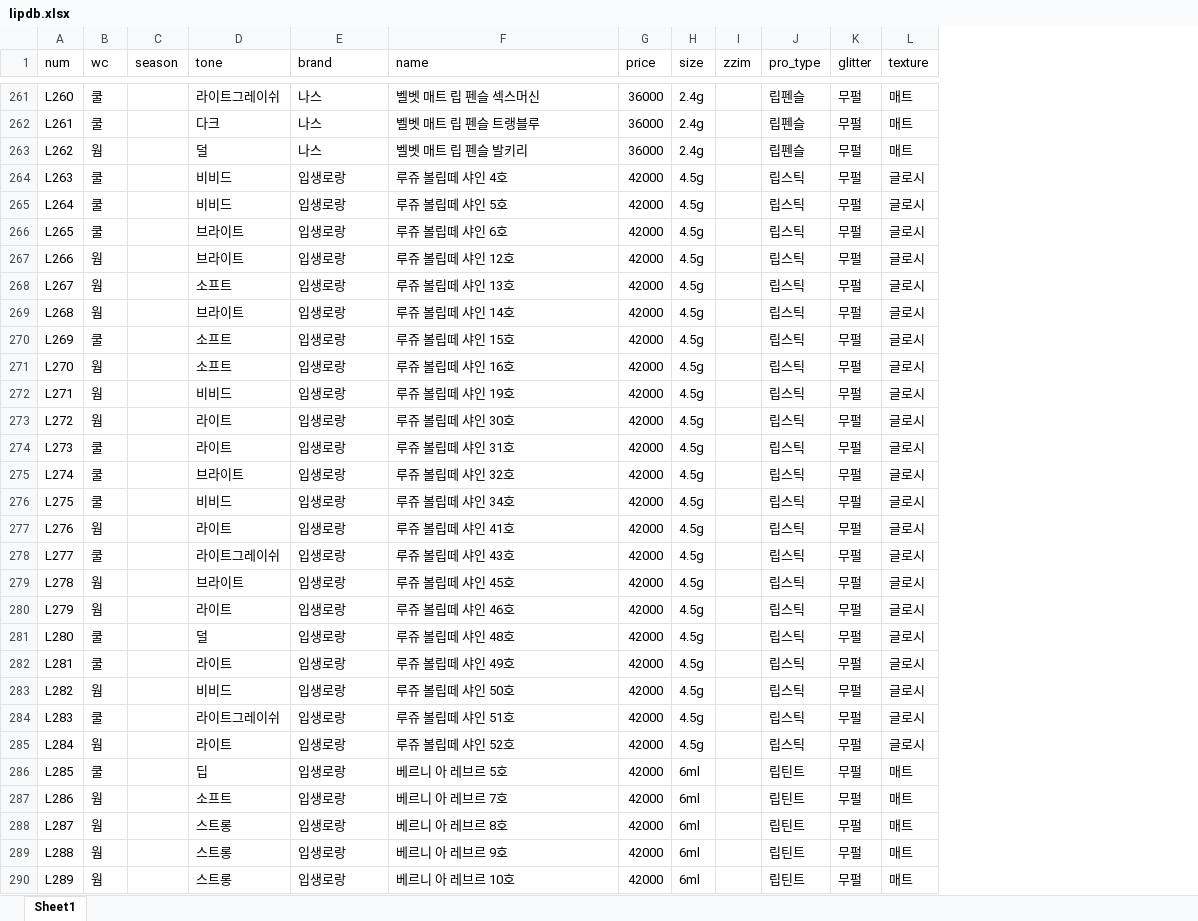
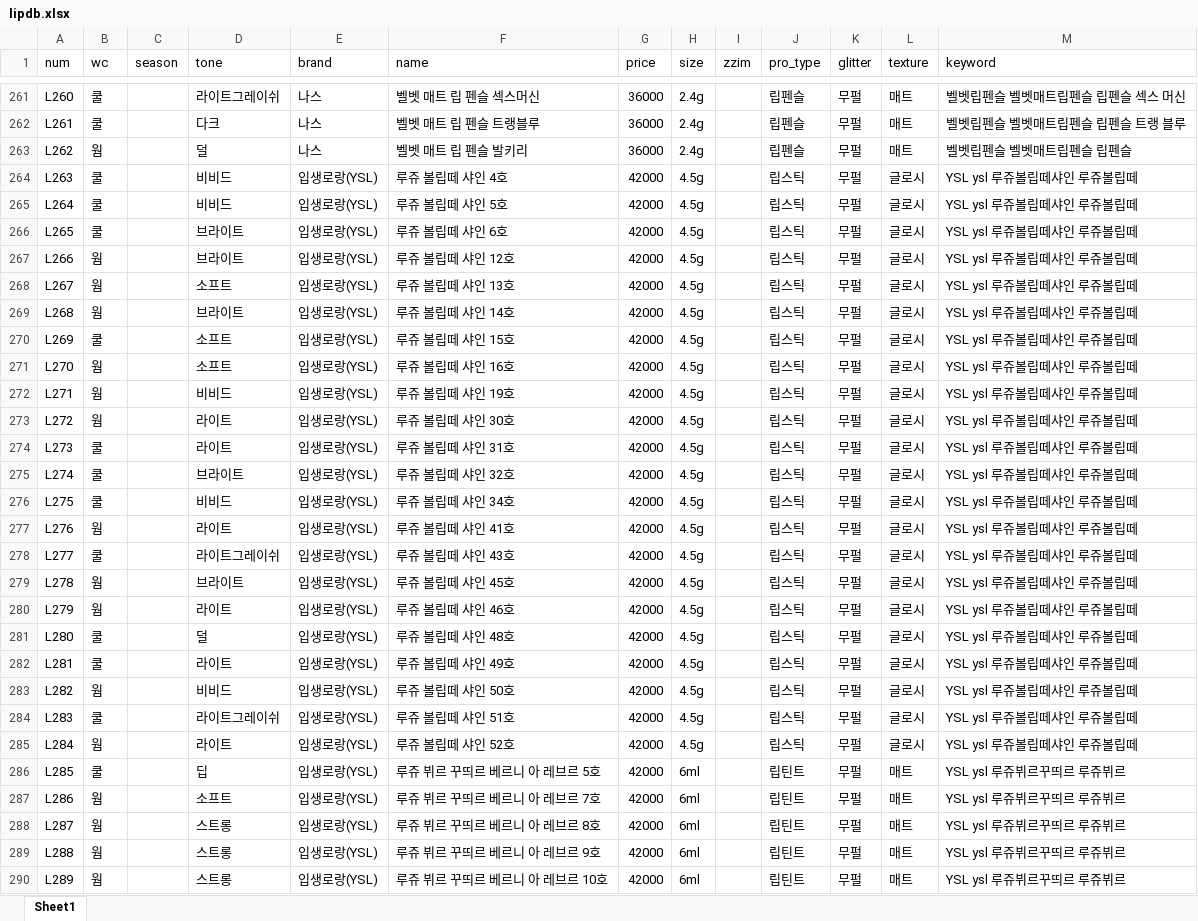
Before and after one commit to sinabross/palette, an Excel workbook: xlsx/lipdb.xlsx, sheet Sheet1, drawn as a sheet; only a part is shown, gaps mark what is left out; values as stored, in another font and other column widths than the file's, no borders; the diff covers the shown part only; the diff names each change by its address in the sheet, - before the commit and + after, or states it on an @@ line.

```diff
--- a/xlsx/lipdb.xlsx (sheet Sheet1)
+++ b/xlsx/lipdb.xlsx (sheet Sheet1)
+column M (keyword), rows 261-290: 벨벳립펜슬 벨벳매트립펜슬 립펜슬 섹스 머신 | 벨벳립펜슬 벨벳매트립펜슬 립펜슬 트랭 블루 | 벨벳립펜슬 벨벳매트립펜슬 립펜슬 | YSL ysl 루쥬볼립떼샤인 루쥬볼립떼 | YSL ysl 루쥬볼립떼샤인 루쥬볼립떼 | YSL ysl 루쥬볼립떼샤인 루쥬볼립떼 | YSL ysl 루쥬볼립떼샤인 루쥬볼립떼 | YSL ysl 루쥬볼립떼샤인 루쥬볼립떼 | YSL ysl 루쥬볼립떼샤인 루쥬볼립떼 | YSL ysl 루쥬볼립떼샤인 루쥬볼립떼 | YSL ysl 루쥬볼립떼샤인 루쥬볼립떼 | YSL ysl 루쥬볼립떼샤인 루쥬볼립떼 | YSL ysl 루쥬볼립떼샤인 루쥬볼립떼 | YSL ysl 루쥬볼립떼샤인 루쥬볼립떼 | YSL ysl 루쥬볼립떼샤인 루쥬볼립떼 | YSL ysl 루쥬볼립떼샤인 루쥬볼립떼 | YSL ysl 루쥬볼립떼샤인 루쥬볼립떼 | YSL ysl 루쥬볼립떼샤인 루쥬볼립떼 | YSL ysl 루쥬볼립떼샤인 루쥬볼립떼 | YSL ysl 루쥬볼립떼샤인 루쥬볼립떼 | YSL ysl 루쥬볼립떼샤인 루쥬볼립떼 | YSL ysl 루쥬볼립떼샤인 루쥬볼립떼 | YSL ysl 루쥬볼립떼샤인 루쥬볼립떼 | YSL ysl 루쥬볼립떼샤인 루쥬볼립떼 | YSL ysl 루쥬볼립떼샤인 루쥬볼립떼 | YSL ysl 루쥬뷔르꾸띄르 루쥬뷔르 | YSL ysl 루쥬뷔르꾸띄르 루쥬뷔르 | YSL ysl 루쥬뷔르꾸띄르 루쥬뷔르 | YSL ysl 루쥬뷔르꾸띄르 루쥬뷔르 | YSL ysl 루쥬뷔르꾸띄르 루쥬뷔르
-E264:E290 (brand): 입생로랑
+E264:E290 (brand): 입생로랑(YSL)
-F286 (name): 베르니 아 레브르 5호
+F286 (name): 루쥬 뷔르 꾸띄르 베르니 아 레브르 5호
-F287 (name): 베르니 아 레브르 7호
+F287 (name): 루쥬 뷔르 꾸띄르 베르니 아 레브르 7호
-F288 (name): 베르니 아 레브르 8호
+F288 (name): 루쥬 뷔르 꾸띄르 베르니 아 레브르 8호
-F289 (name): 베르니 아 레브르 9호
+F289 (name): 루쥬 뷔르 꾸띄르 베르니 아 레브르 9호
-F290 (name): 베르니 아 레브르 10호
+F290 (name): 루쥬 뷔르 꾸띄르 베르니 아 레브르 10호
```
Also changed, not shown: 2 added rows, 2 removed rows and 426 edited cells elsewhere in this sheet, 5 other files.
